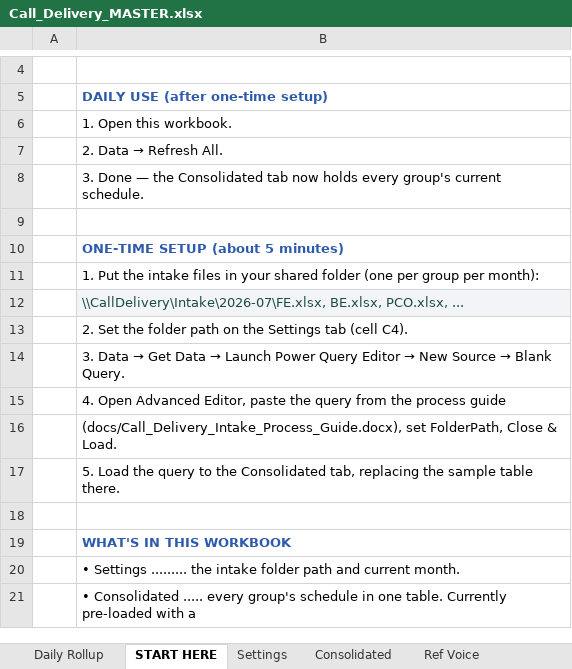
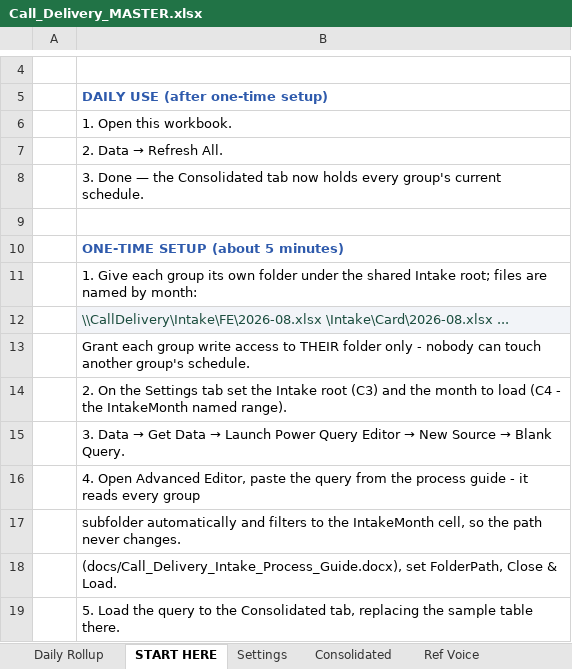
Before and after one commit to hubertjeanlouisjr-web/mygamemystory, an Excel workbook: call-delivery/templates/Call_Delivery_MASTER.xlsx, sheet START HERE, drawn as a sheet; only a part is shown, gaps mark what is left out; the shorter side is filled out with more unchanged rows; values as stored, in another font and other column widths than the file's, no borders; addresses are those after the commit; the diff names each change by its address in the sheet, - before the commit and + after, or states it on an @@ line.

```diff
--- a/call-delivery/templates/Call_Delivery_MASTER.xlsx (sheet START HERE)
+++ b/call-delivery/templates/Call_Delivery_MASTER.xlsx (sheet START HERE)
-B11: 1. Put the intake files in your shared folder (one per group per month):
+B11: 1. Give each group its own folder under the shared Intake root; files are named by month:
-B12: \\CallDelivery\Intake\2026-07\FE.xlsx, BE.xlsx, PCO.xlsx, ...
+B12: \\CallDelivery\Intake\FE\2026-08.xlsx \Intake\Card\2026-08.xlsx ...
-B13: 2. Set the folder path on the Settings tab (cell C4).
+B13: Grant each group write access to THEIR folder only - nobody can touch another group's schedule.
+row 14:  | 2. On the Settings tab set the Intake root (C3) and the month to load (C4 - the IntakeMonth named range).
-B16: …process guide
+B16: …process guide - it reads every group
+row 17:  | subfolder automatically and filters to the IntakeMonth cell, so the path never changes.
```
Also changed, not shown: sheet Consolidated, sheet Settings, 29 other files.
